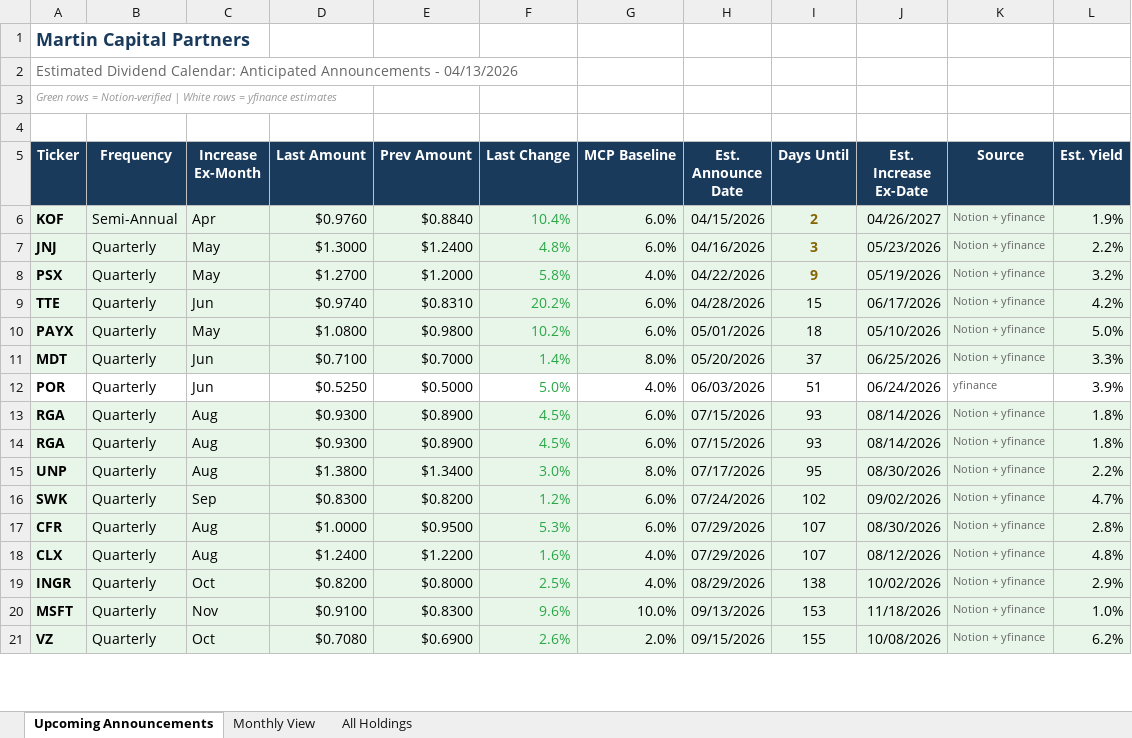
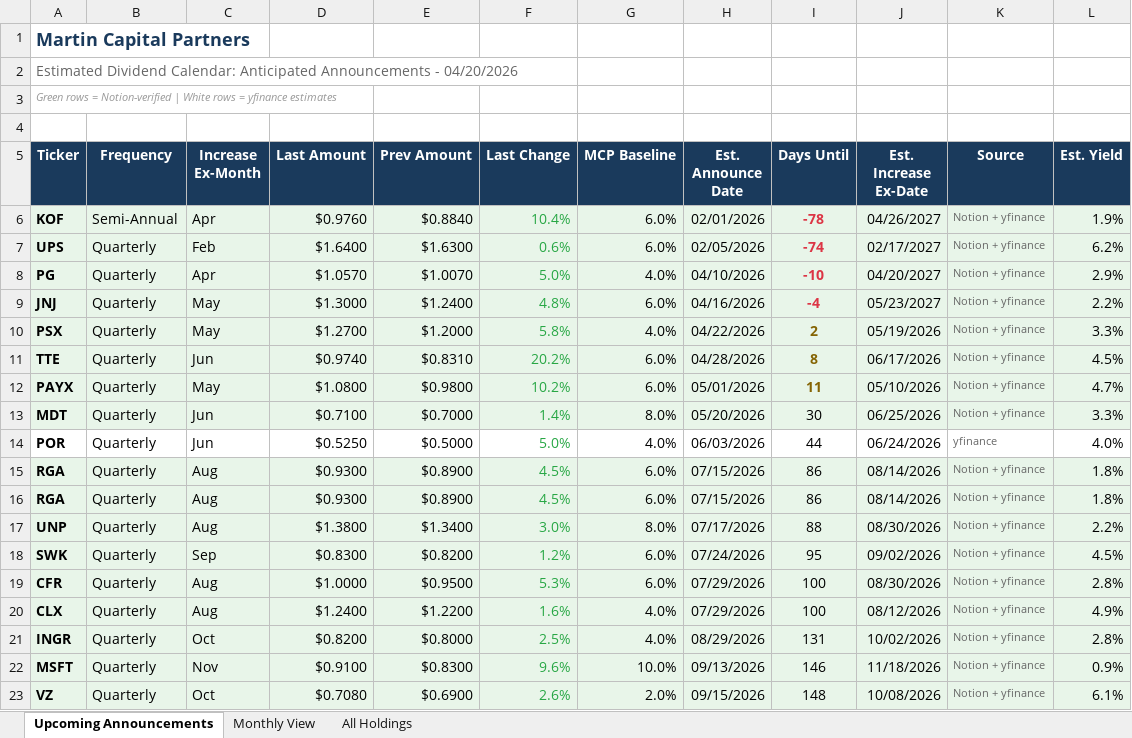
Before and after one commit to ryansadair/mcp-dashboard, an Excel workbook: data/dividend_calendar.xlsx, sheet Upcoming Announcements, drawn as a sheet; only a part is shown; values as stored, in another font and other column widths than the file's, no borders; addresses are those after the commit; the diff covers the shown part only; the diff names each change by its address in the sheet, - before the commit and + after, or states it on an @@ line.

Commit message:
Update dividend calendar 2026-04-20

```diff
--- a/data/dividend_calendar.xlsx (sheet Upcoming Announcements)
+++ b/data/dividend_calendar.xlsx (sheet Upcoming Announcements)
-A2 (Ticker): …Announcements - 04/13/2026
+A2 (Ticker): …Announcements - 04/20/2026
-H6 (Est. Announce Date): 04/15/2026
+H6 (Est. Announce Date): 02/01/2026
-I6 (Days Until): 2
+I6 (Days Until): -78
-I6 text colour: #856404
+I6 text colour: #DC3545
+row 7: UPS | Quarterly | Feb | $1.6400 | $1.6300 | 0.6% | 6.0% | 02/05/2026 | -74 | 02/17/2027 | Notion + yfinance | 6.2%
+row 8: PG | Quarterly | Apr | $1.0570 | $1.0070 | 5.0% | 4.0% | 04/10/2026 | -10 | 04/20/2027 | Notion + yfinance | 2.9%
-I9 (Days Until): 3
+I9 (Days Until): -4
-I9 text colour: #856404
+I9 text colour: #DC3545
-J9 (Est. Increase Ex-Date): 05/23/2026
+J9 (Est. Increase Ex-Date): 05/23/2027
-I10 (Days Until): 9
+I10 (Days Until): 2
-L10 (Est. Yield): 3.2%
+L10 (Est. Yield): 3.3%
-I11 (Days Until): 15
+I11 (Days Until): 8
@@ I11:I12 bold: off → on, text colour: black → #856404 @@
-L11 (Est. Yield): 4.2%
+L11 (Est. Yield): 4.5%
-I12 (Days Until): 18
+I12 (Days Until): 11
-L12 (Est. Yield): 5.0%
+L12 (Est. Yield): 4.7%
-I13 (Days Until): 37
+I13 (Days Until): 30
-I14 (Days Until): 51
+I14 (Days Until): 44
-L14 (Est. Yield): 3.9%
+L14 (Est. Yield): 4.0%
-I15:I16 (Days Until): 93
+I15:I16 (Days Until): 86
-I17 (Days Until): 95
+I17 (Days Until): 88
-I18 (Days Until): 102
+I18 (Days Until): 95
-L18 (Est. Yield): 4.7%
+L18 (Est. Yield): 4.5%
-I19:I20 (Days Until): 107
+I19:I20 (Days Until): 100
-L20 (Est. Yield): 4.8%
+L20 (Est. Yield): 4.9%
-I21 (Days Until): 138
+I21 (Days Until): 131
-L21 (Est. Yield): 2.9%
+L21 (Est. Yield): 2.8%
-I22 (Days Until): 153
+I22 (Days Until): 146
-L22 (Est. Yield): 1.0%
+L22 (Est. Yield): 0.9%
-I23 (Days Until): 155
+I23 (Days Until): 148
-L23 (Est. Yield): 6.2%
+L23 (Est. Yield): 6.1%
```
Also changed, not shown: 2 removed rows and 50 edited cells elsewhere in this sheet, sheet Monthly View, sheet All Holdings.
